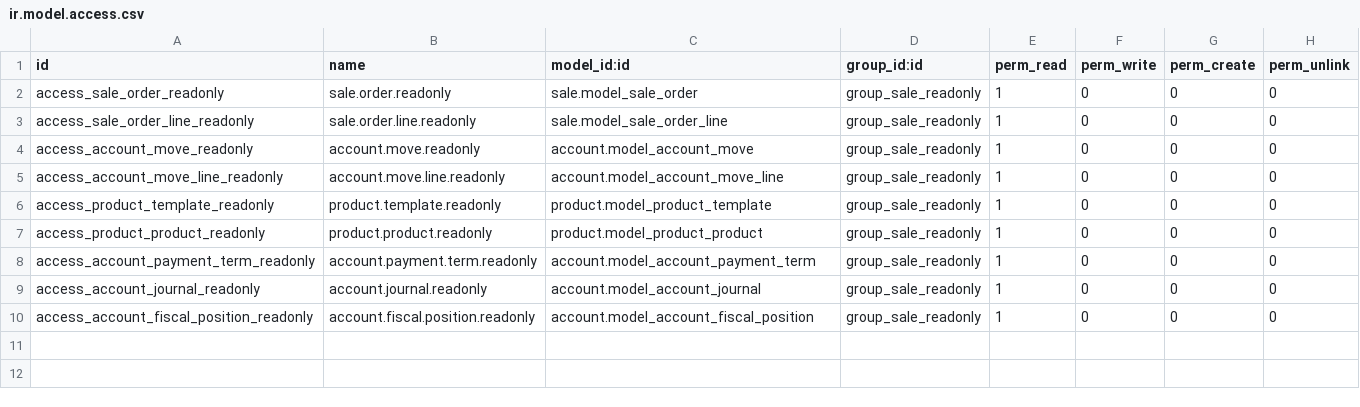
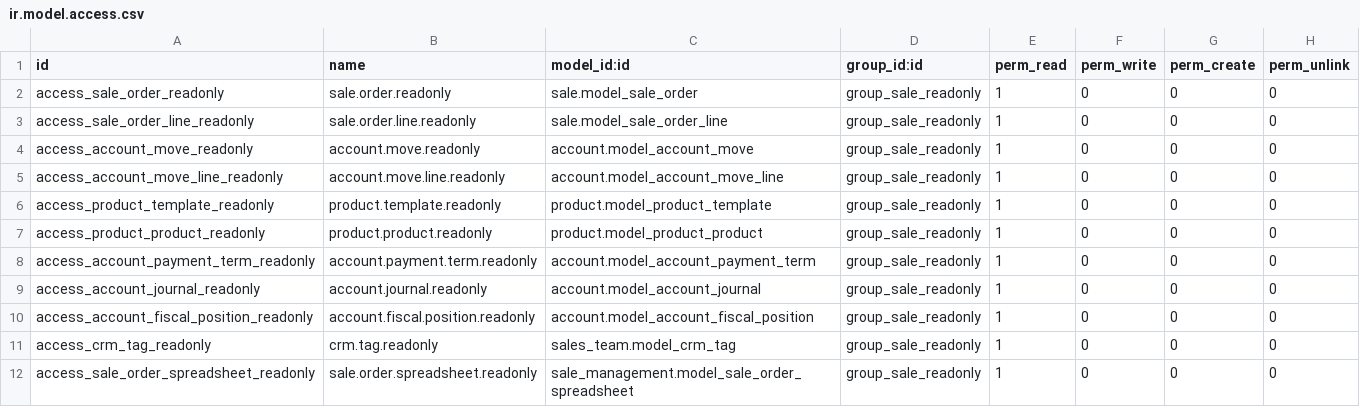
Before and after one commit to SinauGit/limawira, a CSV file: sale_readonly/security/ir.model.access.csv, drawn as a sheet; the diff names each change by its address in the sheet, - before the commit and + after, or states it on an @@ line.

```diff
--- a/sale_readonly/security/ir.model.access.csv
+++ b/sale_readonly/security/ir.model.access.csv
+row 11: access_crm_tag_readonly | crm.tag.readonly | sales_team.model_crm_tag | group_sale_readonly | 1 | 0 | 0 | 0
+row 12: access_sale_order_spreadsheet_readonly | sale.order.spreadsheet.readonly | sale_management.model_sale_order_spreadsheet | group_sale_readonly | 1 | 0 | 0 | 0
```
Also changed, not shown: project_invoice_readonly/security/ir.model.access.csv, 1 other file.
